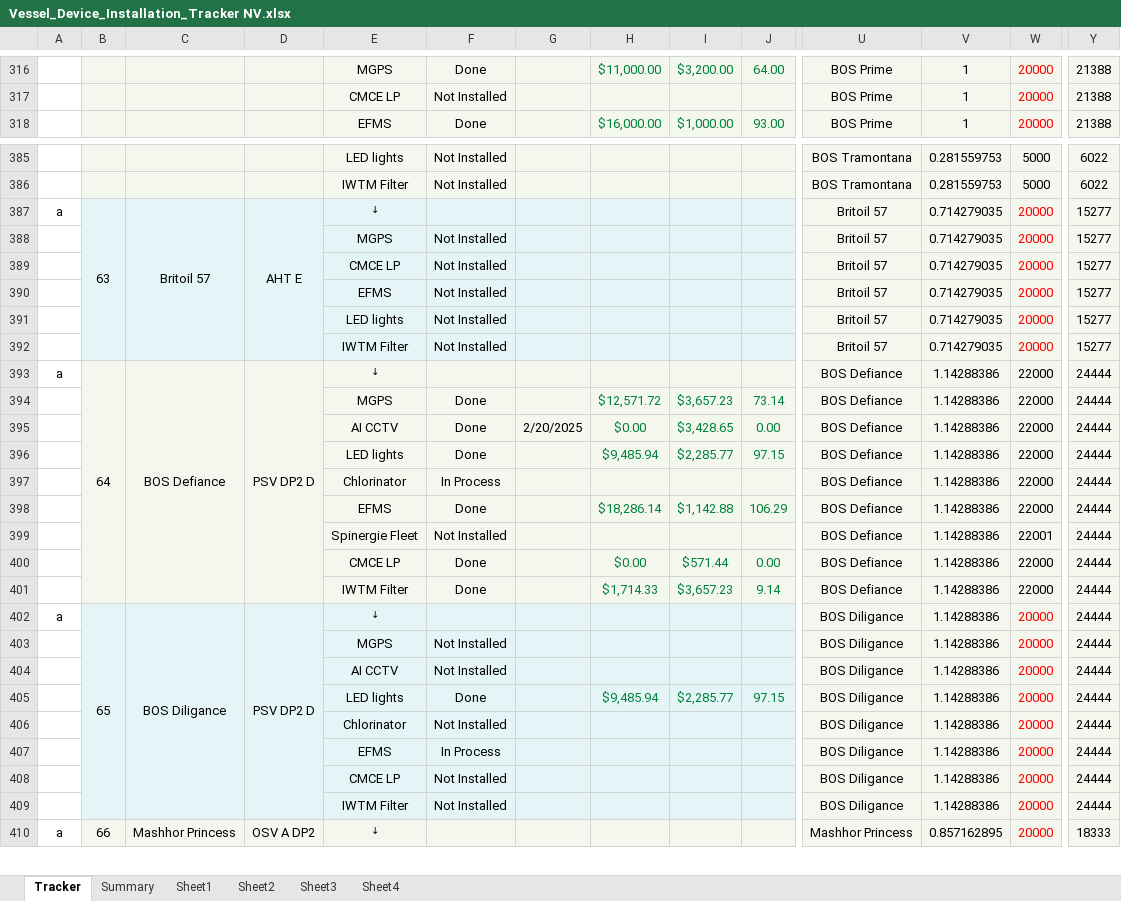
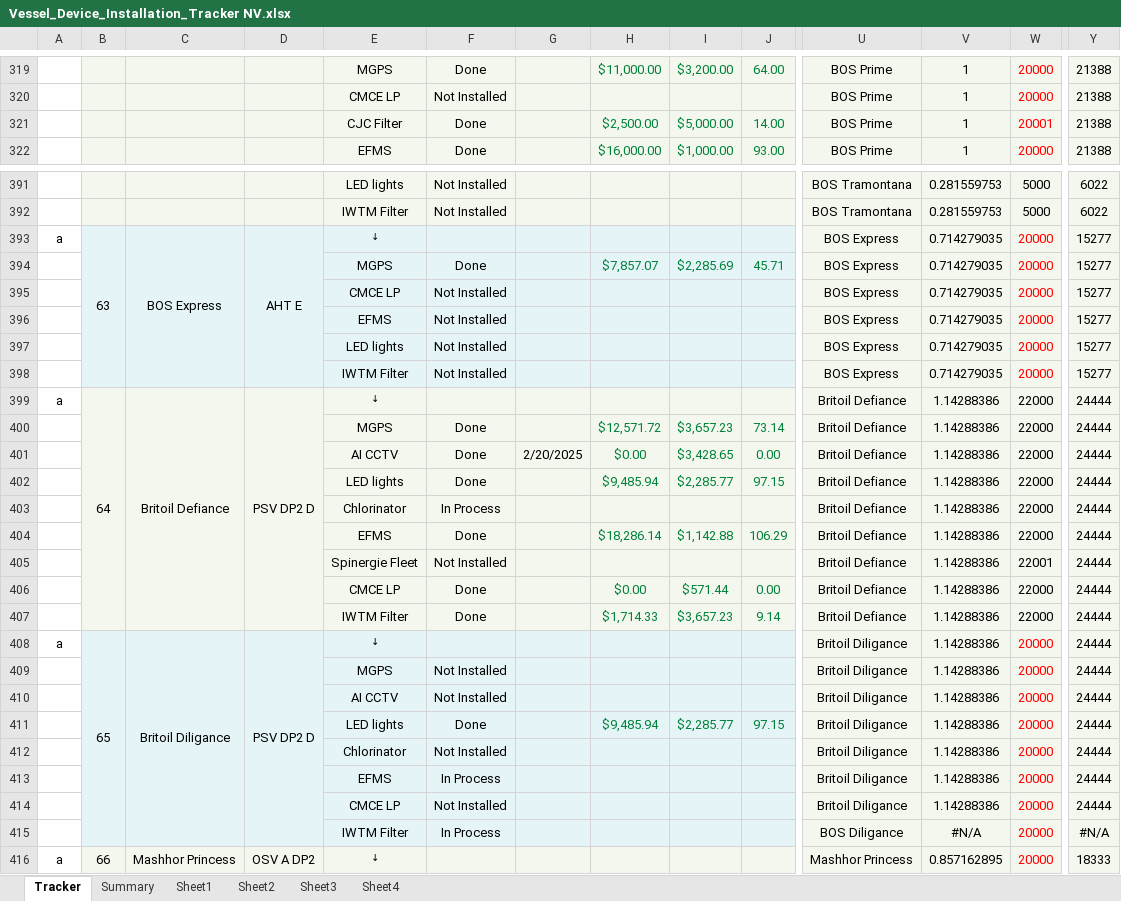
Before and after one commit to Axelfaurax1/SustainaBOS, an Excel workbook: Vessel_Device_Installation_Tracker NV.xlsx, sheet Tracker, drawn as a sheet; only a part is shown, gaps mark what is left out; values as stored, in another font and other column widths than the file's, no borders; charts and pictures and conditional formats not drawn; removed rows and columns are numbered as before the commit, all else as after; rows hold the shown columns only; the diff covers the shown part only; the diff names each change by its address in the sheet, - before the commit and + after, or states it on an @@ line.

```diff
--- a/Vessel_Device_Installation_Tracker NV.xlsx (sheet Tracker)
+++ b/Vessel_Device_Installation_Tracker NV.xlsx (sheet Tracker)
+row 321:  |  |  |  | CJC Filter | Done |  | $2,500.00 | $5,000.00 | 14.00 | BOS Prime | 1 | 20001 | 21388
-C393: Britoil 57
+C393: BOS Express
-U393: Britoil 57
+U393: BOS Express
-row 388:  |  |  |  | MGPS | Not Installed |  |  |  |  | Britoil 57 | 0.714279035 | 20000 | 15277
+row 394:  |  |  |  | MGPS | Done |  | $7,857.07 | $2,285.69 | 45.71 | BOS Express | 0.714279035 | 20000 | 15277
-U395:U398: Britoil 57
+U395:U398: BOS Express
-C399: BOS Defiance
+C399: Britoil Defiance
-U399:U407: BOS Defiance
+U399:U407: Britoil Defiance
-C408: BOS Diligance
+C408: Britoil Diligance
-U408:U414: BOS Diligance
+U408:U414: Britoil Diligance
-F415: Not Installed
+F415: In Process
-V415: 1.14288386
+V415: #N/A
-Y415: 24444
+Y415: #N/A
```
Also changed, not shown: 28 added rows, 1 removed row and 92 edited cells elsewhere in this sheet, sheet Summary, sheet Sheet2, sheet Sheet4, sheet Sheet1, sheet Sheet3, formulas that keep their value, charts or pictures.
